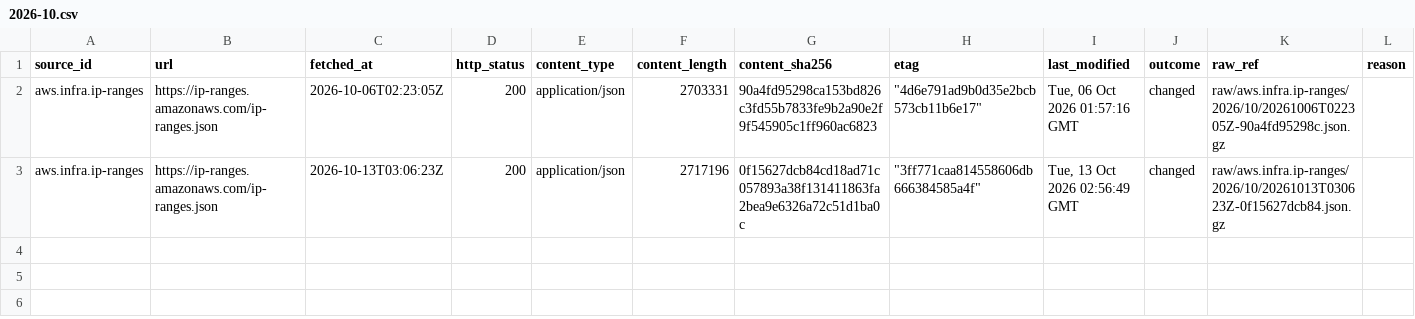
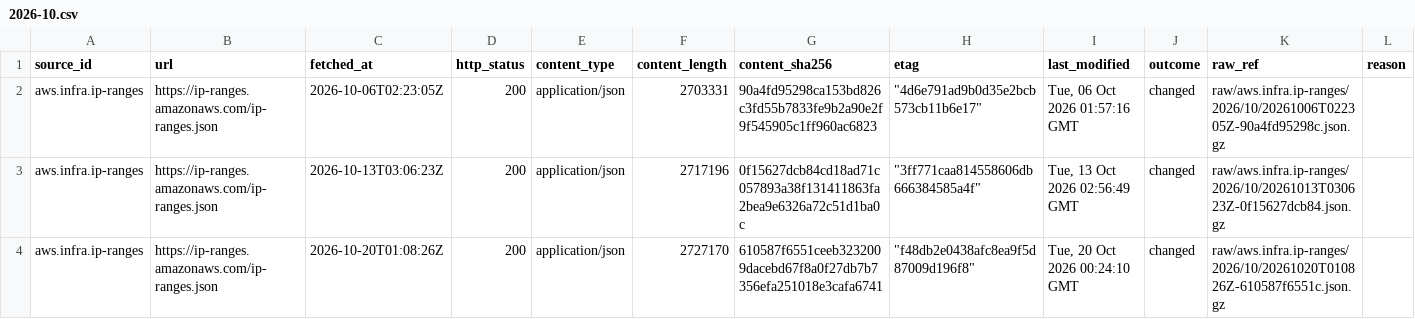
Before and after one commit to q3dresearch/wss-cloud-footprint, a CSV file: manifest/aws.infra.ip-ranges/2026-10.csv, drawn as a sheet; only a part is shown; rows hold the shown columns only; the diff names each change by its address in the sheet, - before the commit and + after, or states it on an @@ line.

```diff
--- a/manifest/aws.infra.ip-ranges/2026-10.csv
+++ b/manifest/aws.infra.ip-ranges/2026-10.csv
+row 4: aws.infra.ip-ranges | https://ip-ranges.amazonaws.com/ip-ranges.json | 2026-10-20T01:08:26Z | 200 | application/json | 2727170 | 610587f6551ceeb3232009dacebd67f8a0f27db7b7356efa251018e3cafa6741 | "f48db2e0438afc8ea9f5d87009d196f8" | Tue, 20 Oct 2026 00:24:10 GMT | changed | raw/aws.infra.ip-ranges/2026/10/20261020T010826Z-610587f6551c.json.gz
```
Also changed, not shown: manifest/aws.services.regional/2026-10.csv, manifest/azure.servicetags.public/2026-10.csv, 10 other files.
